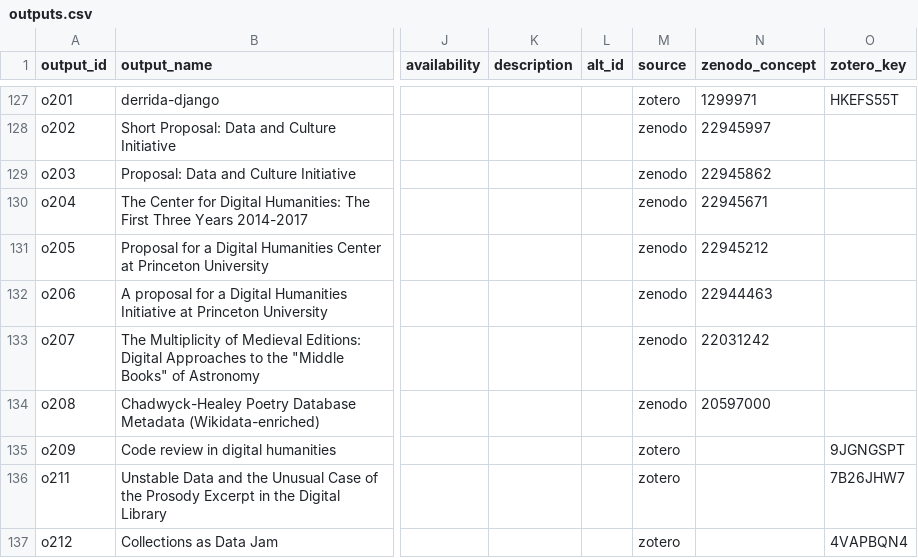
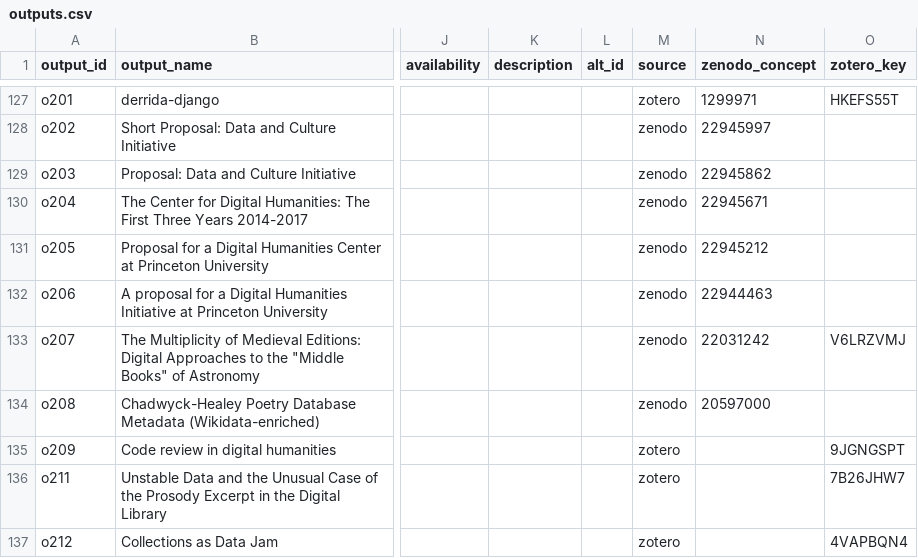
Before and after one commit to Princeton-CDH/research-outputs, a CSV file: data/outputs.csv, drawn as a sheet; only a part is shown, gaps mark what is left out; the diff covers the shown part only; the diff names each change by its address in the sheet, - before the commit and + after, or states it on an @@ line.

```diff
--- a/data/outputs.csv
+++ b/data/outputs.csv
-O133 (zotero_key): (empty)
+O133 (zotero_key): V6LRZVMJ
```
Also changed, not shown: 7 added rows elsewhere in this file, data/people.csv, data/sync_ledger.csv, 2 other files.
